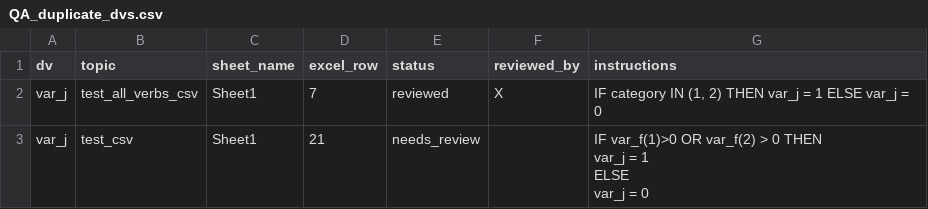
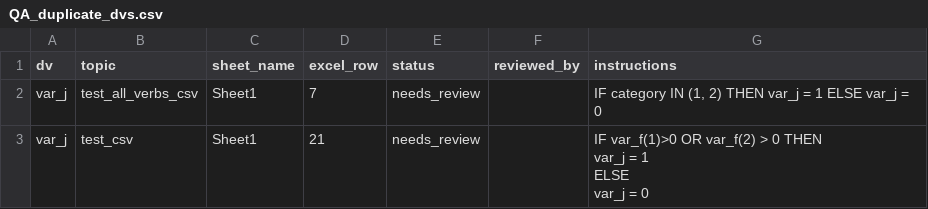
Before and after one commit to MagicSpik3/autospec, a CSV file: outputs/R9/QA_duplicate_dvs.csv, drawn as a sheet.

```diff
--- a/outputs/R9/QA_duplicate_dvs.csv
+++ b/outputs/R9/QA_duplicate_dvs.csv
@@ -1,3 +1,3 @@
 dv,topic,sheet_name,excel_row,status,reviewed_by,instructions
-var_j,test_all_verbs_csv,Sheet1,7,reviewed,X,"IF category IN (1, 2) THEN var_j = 1 ELSE var_j = 0"
+var_j,test_all_verbs_csv,Sheet1,7,needs_review,,"IF category IN (1, 2) THEN var_j = 1 ELSE var_j = 0"
 var_j,test_csv,Sheet1,21,needs_review,,"IF var_f(1)>0 OR var_f(2) > 0 THEN
```
Also changed, not shown: outputs/R9/QA_derivation_catalogue.csv, outputs/R9/dv_plan.csv, 42 other files.
